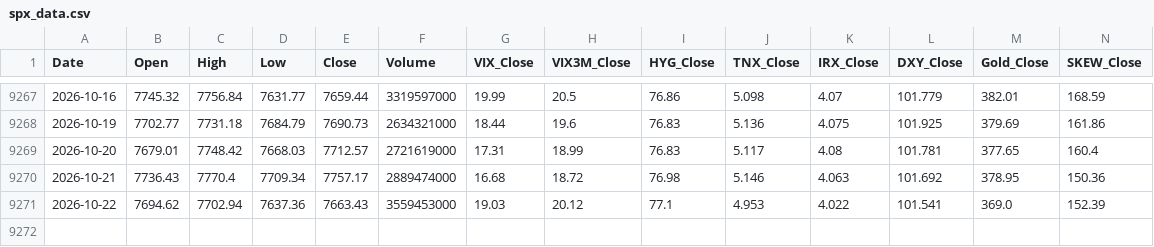
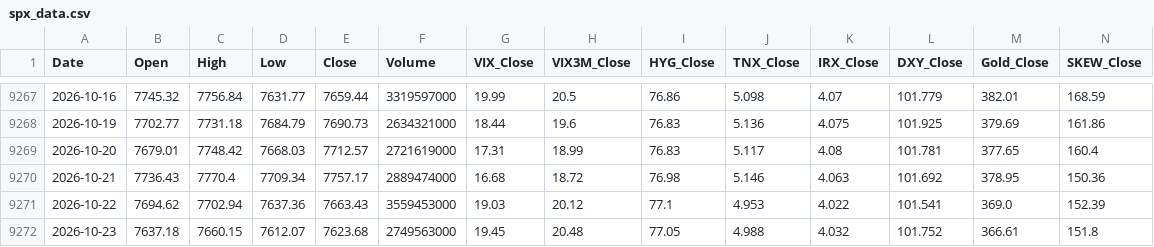
Before and after one commit to pwjohns09-ai/SPX-Dashboard, a CSV file: spx_data.csv, drawn as a sheet; only a part is shown, gaps mark what is left out; the diff names each change by its address in the sheet, - before the commit and + after, or states it on an @@ line.

```diff
--- a/spx_data.csv
+++ b/spx_data.csv
+row 9272: 2026-10-23 | 7637.18 | 7660.15 | 7612.07 | 7623.68 | 2749563000 | 19.45 | 20.48 | 77.05 | 4.988 | 4.032 | 101.752 | 366.61 | 151.8
```
Also changed, not shown: 1 other file.
